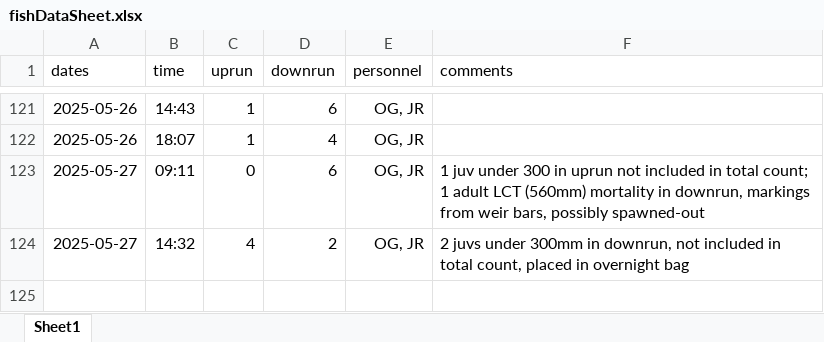
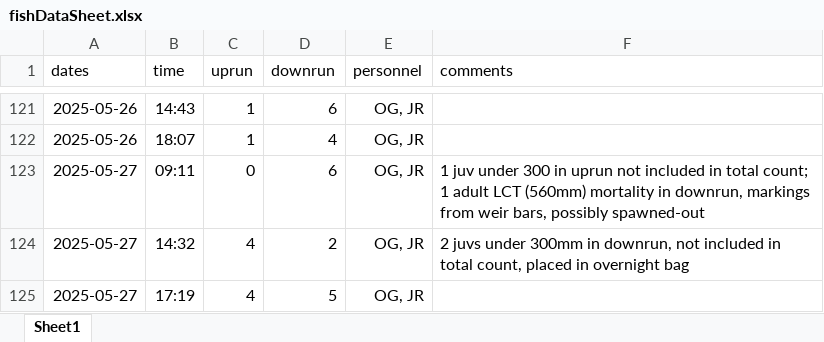
Before and after one commit to SummitLakeNRD/widgetUpdate, an Excel workbook: fishDataSheet.xlsx, sheet Sheet1, drawn as a sheet; only a part is shown, gaps mark what is left out; values as stored, in another font and other column widths than the file's, no borders; the diff names each change by its address in the sheet, - before the commit and + after, or states it on an @@ line.

```diff
--- a/fishDataSheet.xlsx (sheet Sheet1)
+++ b/fishDataSheet.xlsx (sheet Sheet1)
+row 125: 2025-05-27 | 17:19 | 4 | 5 | OG, JR
```
Also changed, not shown: 2 other files.
